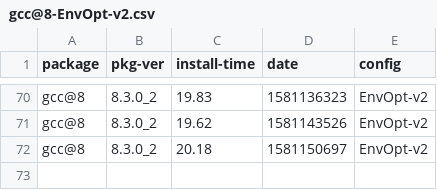
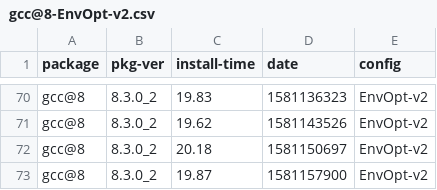
Before and after one commit to zbeekman/brew-GHA-profiling, a CSV file: gcc@8-EnvOpt-v2.csv, drawn as a sheet; only a part is shown, gaps mark what is left out.

```diff
--- a/gcc@8-EnvOpt-v2.csv
+++ b/gcc@8-EnvOpt-v2.csv
@@ -72 +72,2 @@ gcc@8, 8.3.0_2, 19.62, 1581143526, EnvOpt-v2
 gcc@8, 8.3.0_2, 20.18, 1581150697, EnvOpt-v2
+gcc@8, 8.3.0_2, 19.87, 1581157900, EnvOpt-v2
```
Also changed, not shown: graphviz-EnvOpt-v2.csv, open-mpi-EnvOpt-v2.csv.
